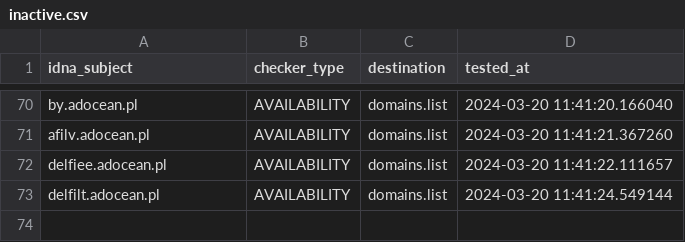
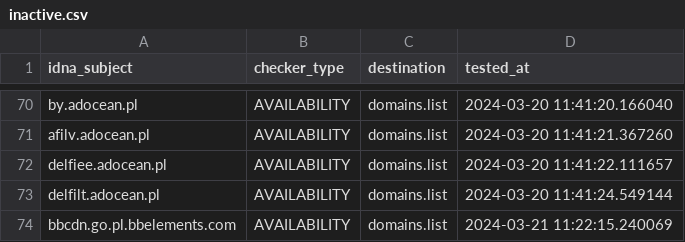
Before and after one commit to Ultimate-Hosts-Blacklist/pl-host-file, a CSV file: .pyfunceble/inactive.csv, drawn as a sheet; only a part is shown, gaps mark what is left out; the diff names each change by its address in the sheet, - before the commit and + after, or states it on an @@ line.

```diff
--- a/.pyfunceble/inactive.csv
+++ b/.pyfunceble/inactive.csv
+row 74: bbcdn.go.pl.bbelements.com | AVAILABILITY | domains.list | 2024-03-21 11:22:15.240069
```
Also changed, not shown: 17 other files.
